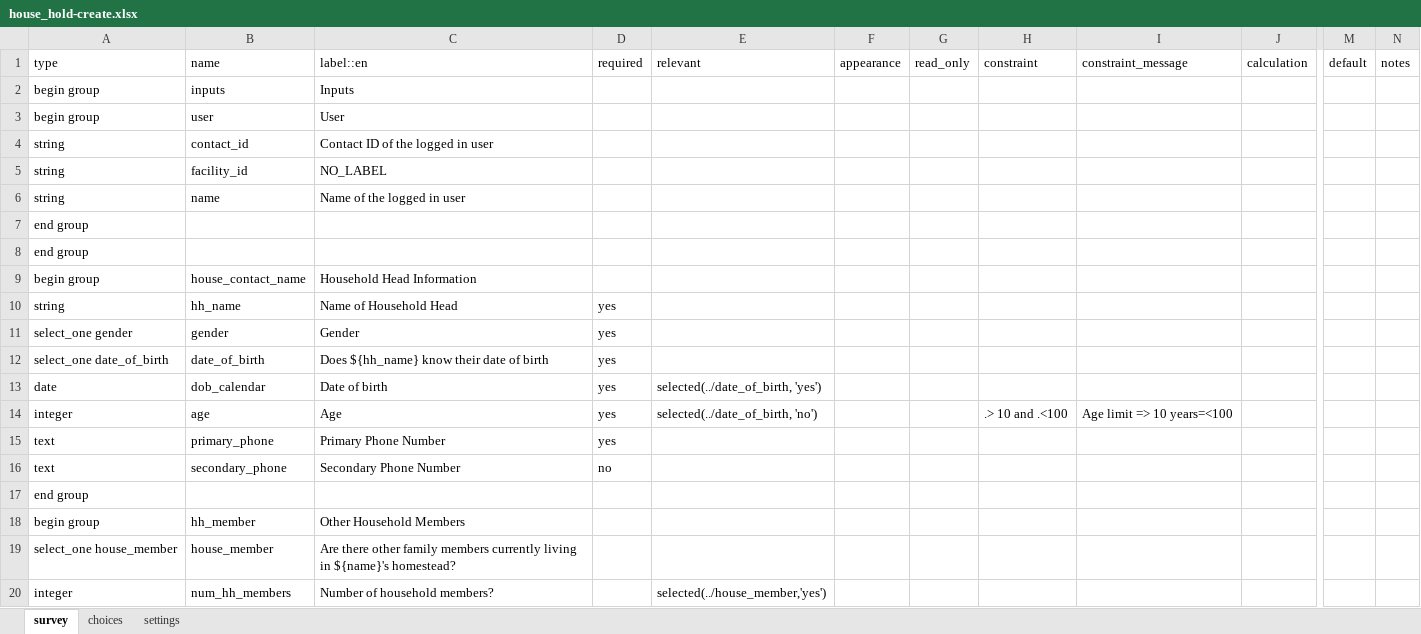
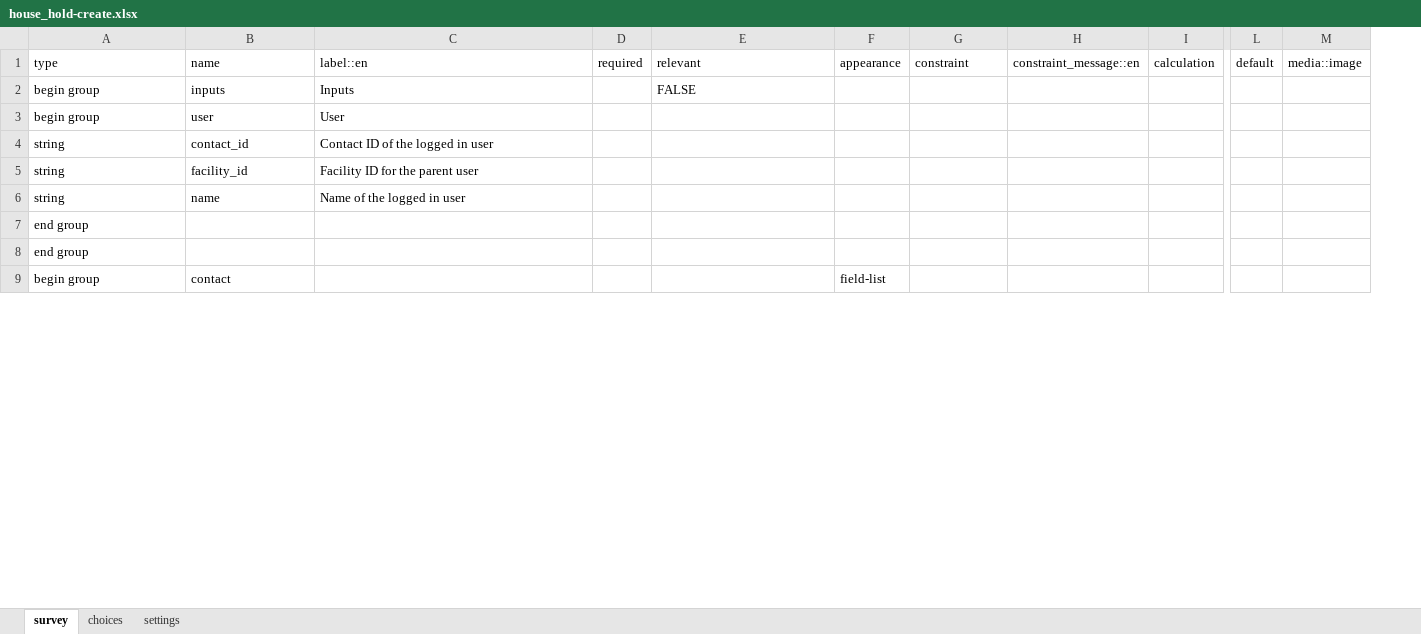
Before and after one commit to oyierp/community-testing-config-test, an Excel workbook: forms/contact/house_hold-create.xlsx, sheet survey, drawn as a sheet; only a part is shown, gaps mark what is left out; values as stored, in another font and other column widths than the file's, no cell formats; conditional formats not drawn; removed rows and columns are numbered as before the commit, all else as after; rows hold the shown columns only; the diff covers the shown part only; the diff names each change by its address in the sheet, - before the commit and + after, or states it on an @@ line.

```diff
--- a/forms/contact/house_hold-create.xlsx (sheet survey)
+++ b/forms/contact/house_hold-create.xlsx (sheet survey)
-column G (read_only), empty
-column I (constraint_message), empty
+column H (constraint_message::en), empty
-column N (notes), empty
+column M (media::image), empty
-E2 (relevant): (empty)
+E2 (relevant): FALSE
-C5 (label::en): NO_LABEL
+C5 (label::en): Facility ID for the parent user
-B9 (name): house_contact_name
+B9 (name): contact
-C9 (label::en): Household Head Information
+C9 (label::en): (empty)
-F9 (appearance): (empty)
+F9 (appearance): field-list
-row 10: string | hh_name | Name of Household Head | yes
-row 11: select_one gender | gender | Gender | yes
-row 12: select_one date_of_birth | date_of_birth | Does ${hh_name} know their date of birth | yes
-row 13: date | dob_calendar | Date of birth | yes | selected(../date_of_birth, 'yes')
-row 14: integer | age | Age | yes | selected(../date_of_birth, 'no') |  |  | .> 10 and .<100 | Age limit => 10 years=<100
-row 15: text | primary_phone | Primary Phone Number | yes
-row 16: text | secondary_phone | Secondary Phone Number | no
@@ row 17 moved to row 42: end group @@
-row 18: begin group | hh_member | Other Household Members
-row 19: select_one house_member | house_member | Are there other family members currently living in ${name}'s homestead?
-row 20: integer | num_hh_members | Number of household members? |  | selected(../house_member,'yes')
```
Also changed, not shown: 78 added rows, 12 removed rows, 1 moved row and 2 edited cells elsewhere in this sheet, sheet choices, sheet settings, cell formats, forms/contact/house_hold-edit.xlsx.
